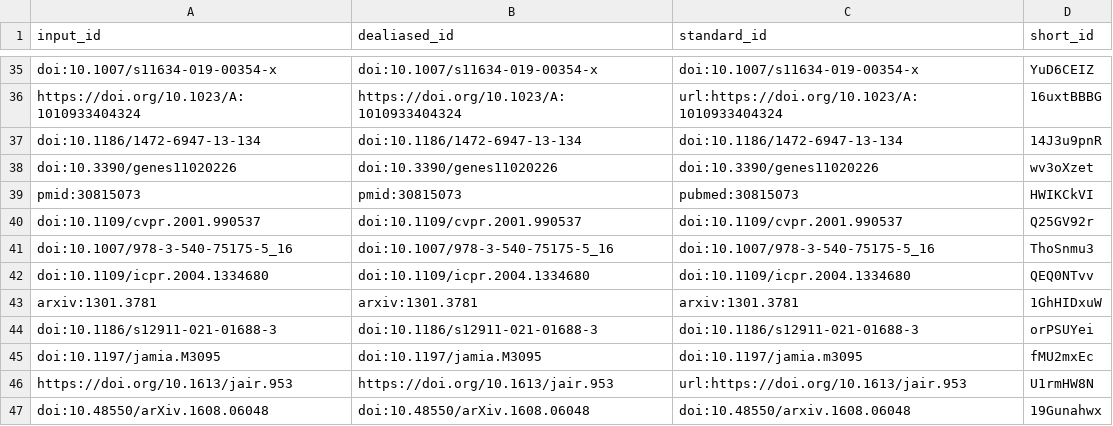
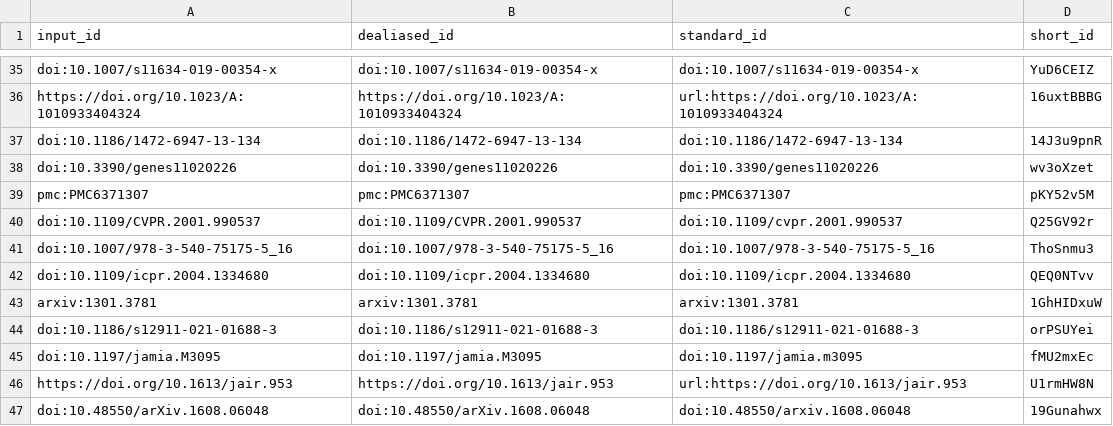
Before and after one commit to jaybee84/ml-in-rd, a TSV file: citations.tsv, drawn as a sheet; only a part is shown, gaps mark what is left out.

```diff
--- a/citations.tsv
+++ b/citations.tsv
@@ -38,4 +38,4 @@ doi:10.1186/1472-6947-13-134	doi:10.1186/1472-6947-13-134	doi:10.1186/1472-6947-
 doi:10.3390/genes11020226	doi:10.3390/genes11020226	doi:10.3390/genes11020226	wv3oXzet
-pmid:30815073	pmid:30815073	pubmed:30815073	HWIKCkVI
-doi:10.1109/cvpr.2001.990537	doi:10.1109/cvpr.2001.990537	doi:10.1109/cvpr.2001.990537	Q25GV92r
+pmc:PMC6371307	pmc:PMC6371307	pmc:PMC6371307	pKY52v5M
+doi:10.1109/CVPR.2001.990537	doi:10.1109/CVPR.2001.990537	doi:10.1109/cvpr.2001.990537	Q25GV92r
 doi:10.1007/978-3-540-75175-5_16	doi:10.1007/978-3-540-75175-5_16	doi:10.1007/978-3-540-75175-5_16	ThoSnmu3
```
Also changed, not shown: 8 other files.
